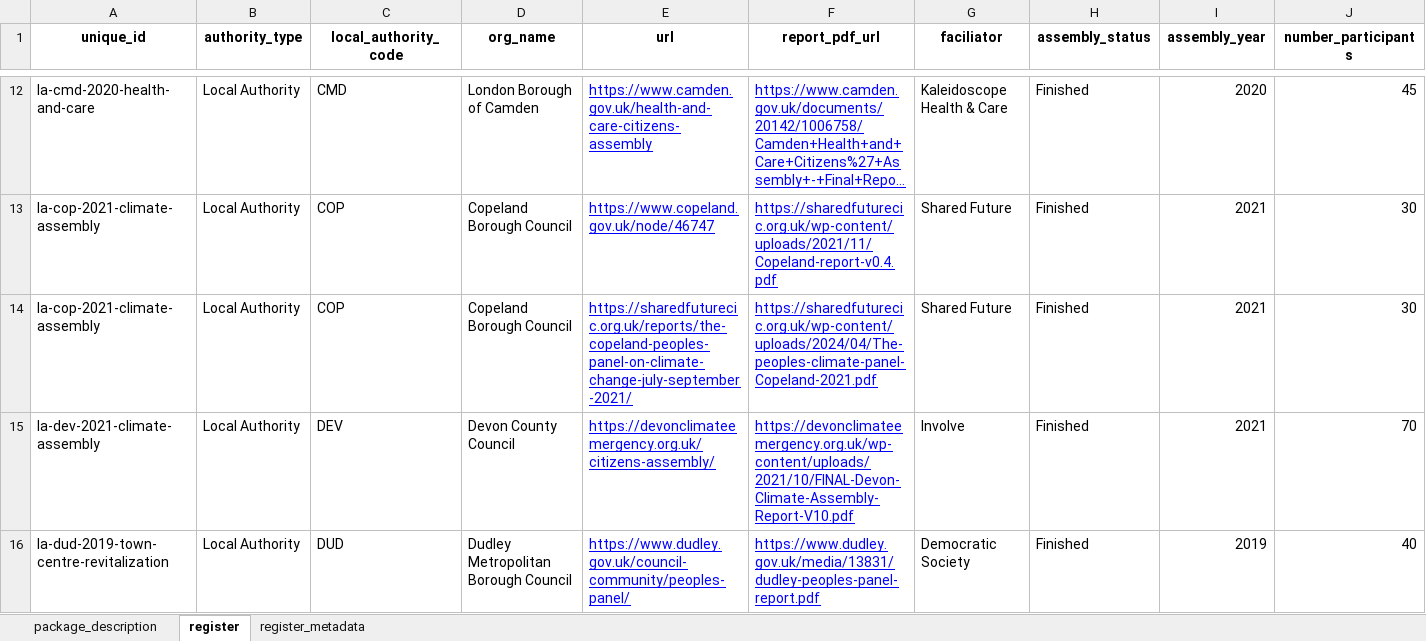
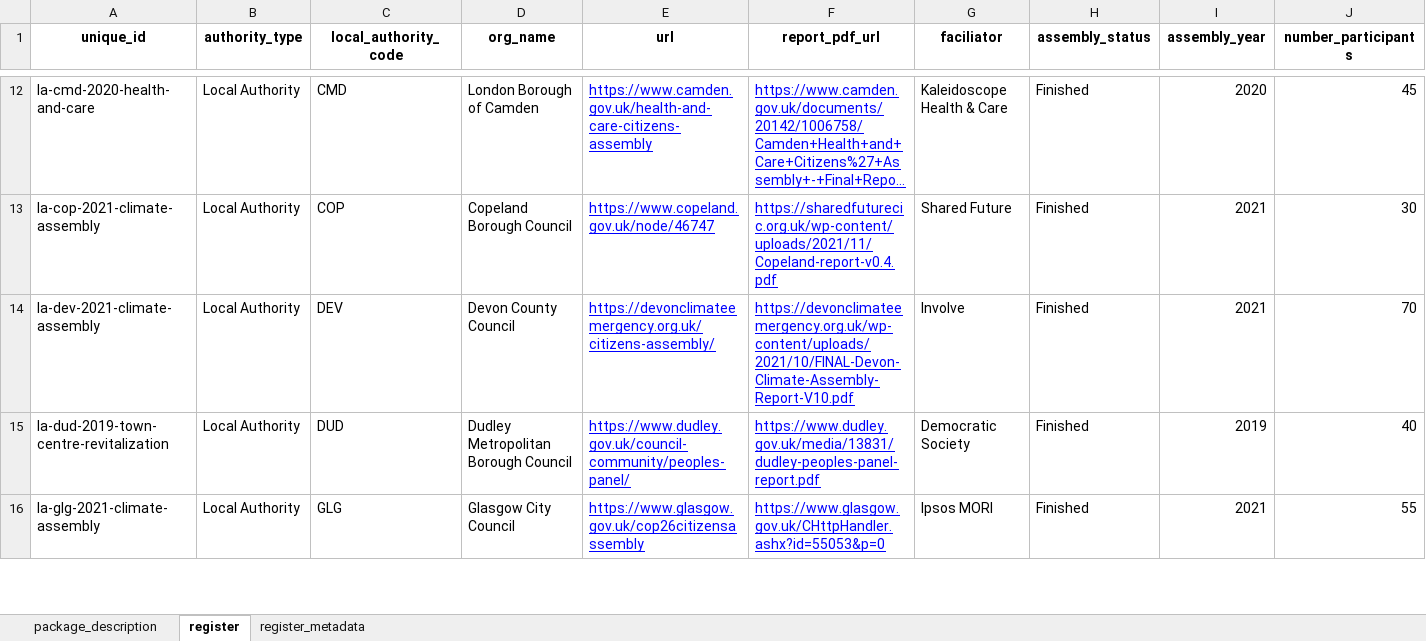
Before and after one commit to mysociety/citizen-assembly-data, an Excel workbook: docs/data/citizens_assembly_register/latest/citizens_assembly_register.xlsx, sheet register, drawn as a sheet; only a part is shown, gaps mark what is left out; the shorter side is filled out with more unchanged rows; long unchanged cells end in …; values as stored, in another font and other column widths than the file's, no borders; rows hold the shown columns only; the diff names each change by its address in the sheet, - before the commit and + after, or states it on an @@ line.

```diff
--- a/docs/data/citizens_assembly_register/latest/citizens_assembly_register.xlsx (sheet register)
+++ b/docs/data/citizens_assembly_register/latest/citizens_assembly_register.xlsx (sheet register)
-row 14: la-cop-2021-climate-assembly | Local Authority | COP | Copeland Borough Council | https://sharedfuturecic.org.uk/reports/the-copeland-peoples-panel-on-climate-change-july-september-2021/ | https://sharedfuturecic.org.uk/wp-content/uploads/2024/04/The-peoples-climate-panel-Copeland-2021.pdf | Shared Future | Finished | 2021 | 30
```
Also changed, not shown: sheet package_description, sheet register_metadata, 46 other files.
